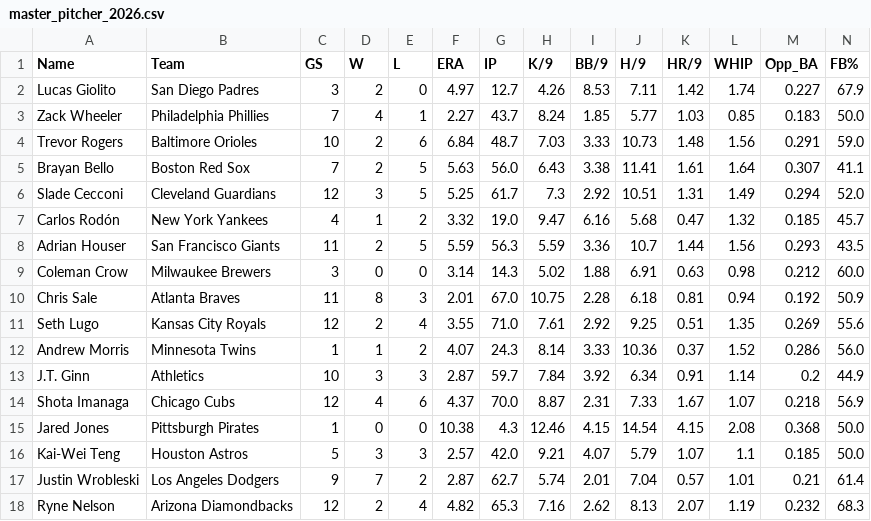
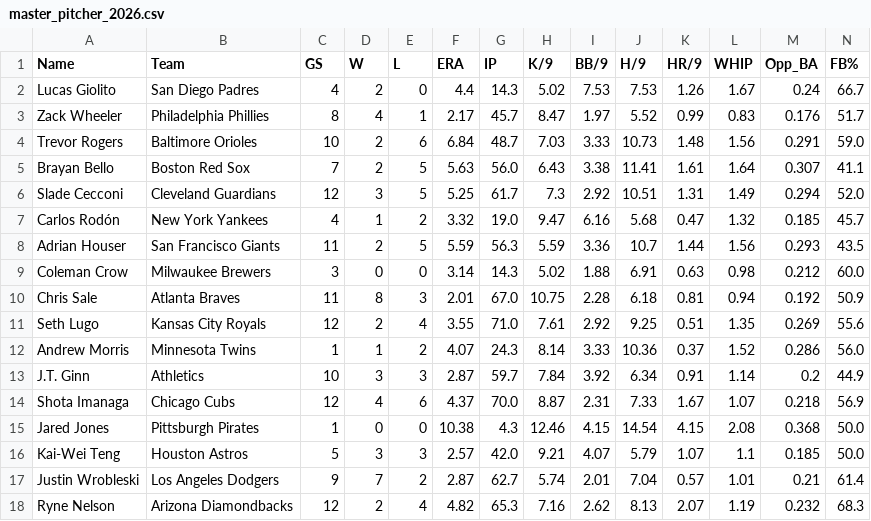
Before and after one commit to KatyushaDashboard/MLB-Simple-Rapor, a CSV file: master_pitcher_2026.csv, drawn as a sheet.

```diff
--- a/master_pitcher_2026.csv
+++ b/master_pitcher_2026.csv
@@ -1,4 +1,4 @@
 Name,Team,GS,W,L,ERA,IP,K/9,BB/9,H/9,HR/9,WHIP,Opp_BA,FB%
-Lucas Giolito,San Diego Padres,3,2,0,4.97,12.7,4.26,8.53,7.11,1.42,1.74,0.227,67.9
-Zack Wheeler,Philadelphia Phillies,7,4,1,2.27,43.7,8.24,1.85,5.77,1.03,0.85,0.183,50.0
+Lucas Giolito,San Diego Padres,4,2,0,4.4,14.3,5.02,7.53,7.53,1.26,1.67,0.24,66.7
+Zack Wheeler,Philadelphia Phillies,8,4,1,2.17,45.7,8.47,1.97,5.52,0.99,0.83,0.176,51.7
 Trevor Rogers,Baltimore Orioles,10,2,6,6.84,48.7,7.03,3.33,10.73,1.48,1.56,0.291,59.0
```
Also changed, not shown: 3 other files.
